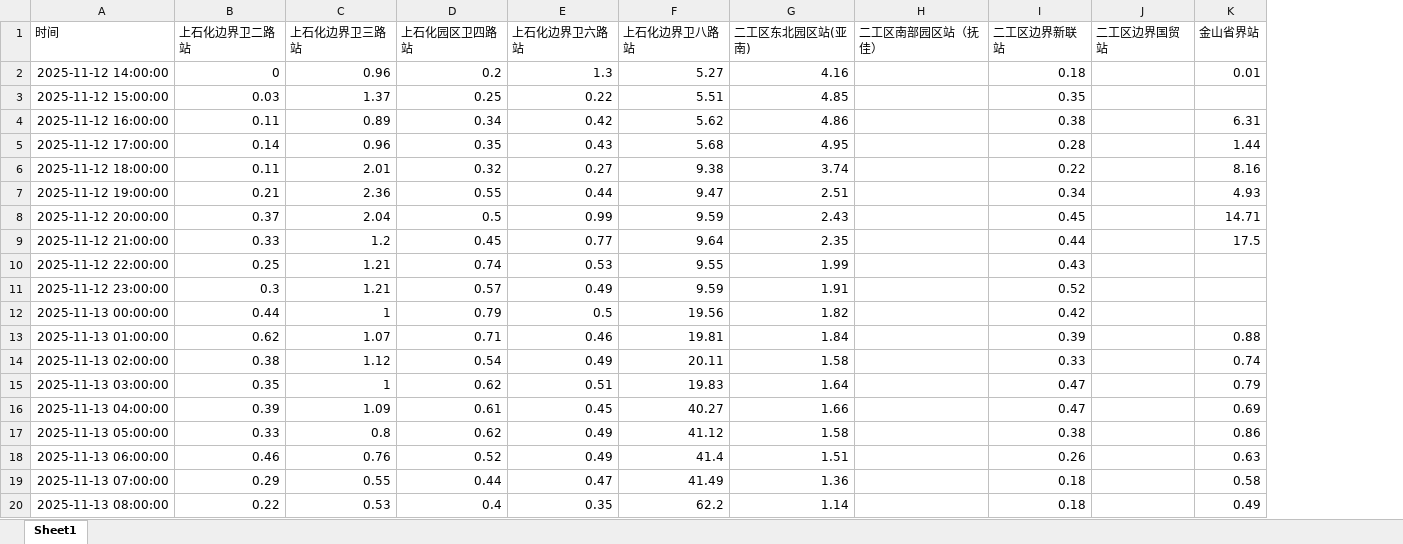
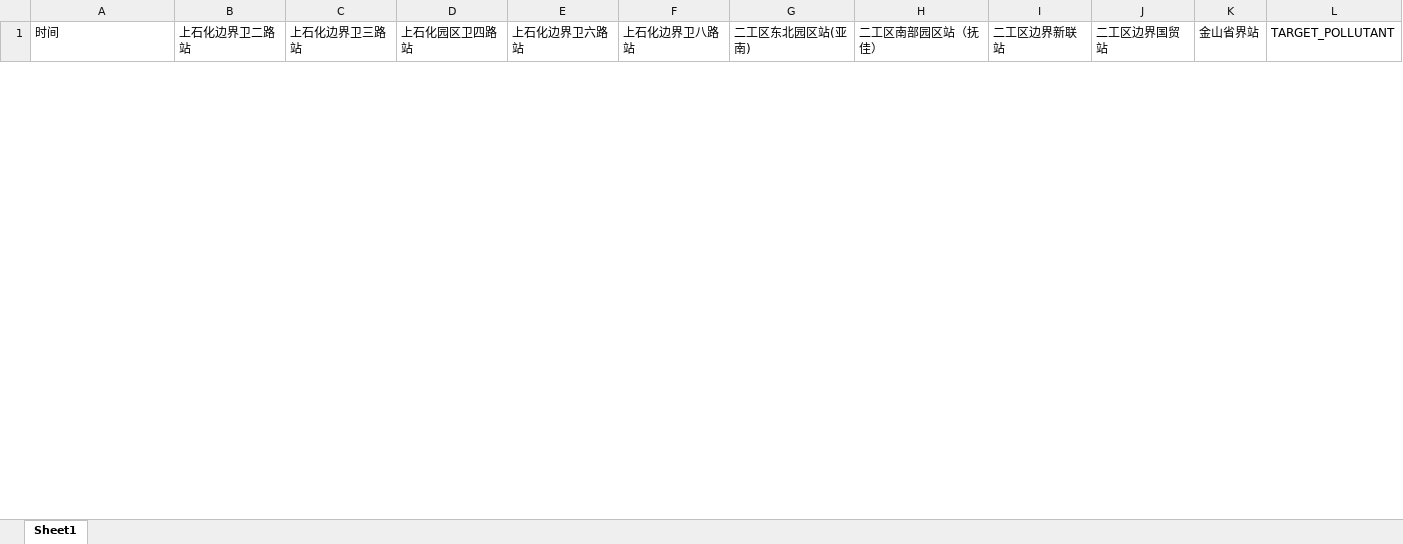
Before and after one commit to Grandereohb/SourceInverse, an Excel workbook: data/shsh_js/concentration.xlsx, sheet Sheet1, drawn as a sheet; only a part is shown; values as stored, in another font and other column widths than the file's, no borders; removed rows and columns are numbered as before the commit, all else as after; the diff covers the shown part only; the diff names each change by its address in the sheet, - before the commit and + after, or states it on an @@ line.

```diff
--- a/data/shsh_js/concentration.xlsx (sheet Sheet1)
+++ b/data/shsh_js/concentration.xlsx (sheet Sheet1)
+column L (TARGET_POLLUTANT), empty
-row 2: 2025-11-12 14:00:00 | 0 | 0.96 | 0.2 | 1.3 | 5.27 | 4.16 |  | 0.18 |  | 0.01
-row 3: 2025-11-12 15:00:00 | 0.03 | 1.37 | 0.25 | 0.22 | 5.51 | 4.85 |  | 0.35
-row 4: 2025-11-12 16:00:00 | 0.11 | 0.89 | 0.34 | 0.42 | 5.62 | 4.86 |  | 0.38 |  | 6.31
-row 5: 2025-11-12 17:00:00 | 0.14 | 0.96 | 0.35 | 0.43 | 5.68 | 4.95 |  | 0.28 |  | 1.44
-row 6: 2025-11-12 18:00:00 | 0.11 | 2.01 | 0.32 | 0.27 | 9.38 | 3.74 |  | 0.22 |  | 8.16
-row 7: 2025-11-12 19:00:00 | 0.21 | 2.36 | 0.55 | 0.44 | 9.47 | 2.51 |  | 0.34 |  | 4.93
-row 8: 2025-11-12 20:00:00 | 0.37 | 2.04 | 0.5 | 0.99 | 9.59 | 2.43 |  | 0.45 |  | 14.71
-row 9: 2025-11-12 21:00:00 | 0.33 | 1.2 | 0.45 | 0.77 | 9.64 | 2.35 |  | 0.44 |  | 17.5
-row 10: 2025-11-12 22:00:00 | 0.25 | 1.21 | 0.74 | 0.53 | 9.55 | 1.99 |  | 0.43
-row 11: 2025-11-12 23:00:00 | 0.3 | 1.21 | 0.57 | 0.49 | 9.59 | 1.91 |  | 0.52
-row 12: 2025-11-13 00:00:00 | 0.44 | 1 | 0.79 | 0.5 | 19.56 | 1.82 |  | 0.42
-row 13: 2025-11-13 01:00:00 | 0.62 | 1.07 | 0.71 | 0.46 | 19.81 | 1.84 |  | 0.39 |  | 0.88
-row 14: 2025-11-13 02:00:00 | 0.38 | 1.12 | 0.54 | 0.49 | 20.11 | 1.58 |  | 0.33 |  | 0.74
-row 15: 2025-11-13 03:00:00 | 0.35 | 1 | 0.62 | 0.51 | 19.83 | 1.64 |  | 0.47 |  | 0.79
-row 16: 2025-11-13 04:00:00 | 0.39 | 1.09 | 0.61 | 0.45 | 40.27 | 1.66 |  | 0.47 |  | 0.69
-row 17: 2025-11-13 05:00:00 | 0.33 | 0.8 | 0.62 | 0.49 | 41.12 | 1.58 |  | 0.38 |  | 0.86
-row 18: 2025-11-13 06:00:00 | 0.46 | 0.76 | 0.52 | 0.49 | 41.4 | 1.51 |  | 0.26 |  | 0.63
-row 19: 2025-11-13 07:00:00 | 0.29 | 0.55 | 0.44 | 0.47 | 41.49 | 1.36 |  | 0.18 |  | 0.58
-row 20: 2025-11-13 08:00:00 | 0.22 | 0.53 | 0.4 | 0.35 | 62.2 | 1.14 |  | 0.18 |  | 0.49
```
Also changed, not shown: 25 added rows and 6 removed rows elsewhere in this sheet, data/shsh_js/wind.xlsx, 4 other files.
